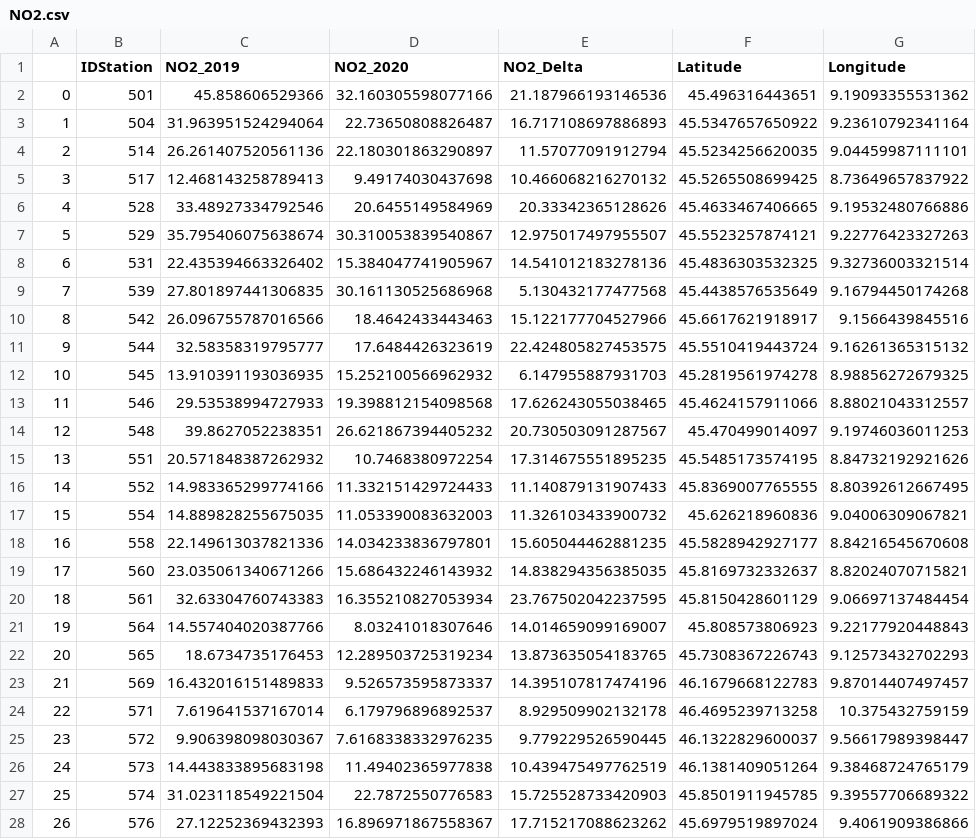
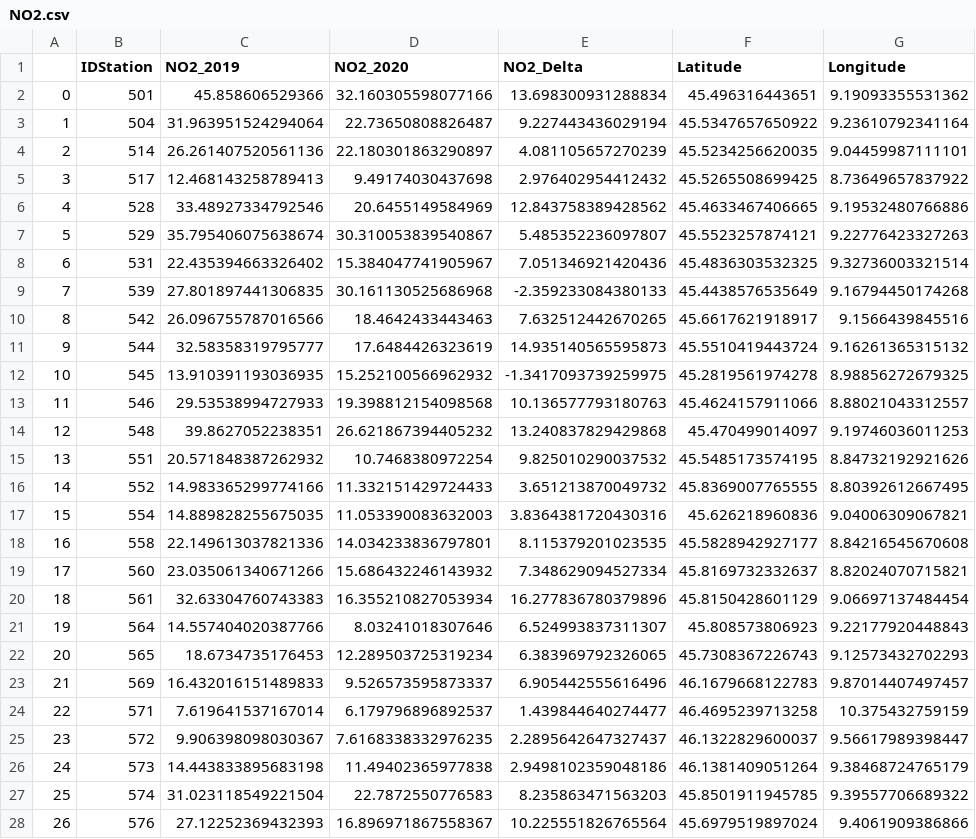
Before and after one commit to samuelexferri/unibg-gis, a CSV file: data/NO2.csv, drawn as a sheet; only a part is shown; the diff covers the shown part only; the diff names each change by its address in the sheet, - before the commit and + after, or states it on an @@ line.

```diff
--- a/data/NO2.csv
+++ b/data/NO2.csv
-E2 (NO2_Delta): 21.187966193146536
+E2 (NO2_Delta): 13.698300931288834
-E3 (NO2_Delta): 16.717108697886893
+E3 (NO2_Delta): 9.227443436029194
-E4 (NO2_Delta): 11.57077091912794
+E4 (NO2_Delta): 4.081105657270239
-E5 (NO2_Delta): 10.466068216270132
+E5 (NO2_Delta): 2.976402954412432
-E6 (NO2_Delta): 20.33342365128626
+E6 (NO2_Delta): 12.843758389428562
-E7 (NO2_Delta): 12.975017497955507
+E7 (NO2_Delta): 5.485352236097807
-E8 (NO2_Delta): 14.541012183278136
+E8 (NO2_Delta): 7.051346921420436
-E9 (NO2_Delta): 5.130432177477568
+E9 (NO2_Delta): -2.359233084380133
-E10 (NO2_Delta): 15.122177704527966
+E10 (NO2_Delta): 7.632512442670265
-E11 (NO2_Delta): 22.424805827453575
+E11 (NO2_Delta): 14.935140565595873
-E12 (NO2_Delta): 6.147955887931703
+E12 (NO2_Delta): -1.3417093739259975
-E13 (NO2_Delta): 17.626243055038465
+E13 (NO2_Delta): 10.136577793180763
-E14 (NO2_Delta): 20.730503091287567
+E14 (NO2_Delta): 13.240837829429868
-E15 (NO2_Delta): 17.314675551895235
+E15 (NO2_Delta): 9.825010290037532
-E16 (NO2_Delta): 11.140879131907433
+E16 (NO2_Delta): 3.651213870049732
-E17 (NO2_Delta): 11.326103433900732
+E17 (NO2_Delta): 3.8364381720430316
-E18 (NO2_Delta): 15.605044462881235
+E18 (NO2_Delta): 8.115379201023535
-E19 (NO2_Delta): 14.838294356385035
+E19 (NO2_Delta): 7.348629094527334
-E20 (NO2_Delta): 23.767502042237595
+E20 (NO2_Delta): 16.277836780379896
-E21 (NO2_Delta): 14.014659099169007
+E21 (NO2_Delta): 6.524993837311307
-E22 (NO2_Delta): 13.873635054183765
+E22 (NO2_Delta): 6.383969792326065
-E23 (NO2_Delta): 14.395107817474196
+E23 (NO2_Delta): 6.905442555616496
-E24 (NO2_Delta): 8.929509902132178
+E24 (NO2_Delta): 1.439844640274477
-E25 (NO2_Delta): 9.779229526590445
+E25 (NO2_Delta): 2.2895642647327437
-E26 (NO2_Delta): 10.439475497762519
+E26 (NO2_Delta): 2.9498102359048186
-E27 (NO2_Delta): 15.725528733420903
+E27 (NO2_Delta): 8.235863471563203
-E28 (NO2_Delta): 17.715217088623262
+E28 (NO2_Delta): 10.225551826765564
```
Also changed, not shown: 57 edited cells elsewhere in this file, data/NOx.csv, data/PM10.csv, 1 other file.
